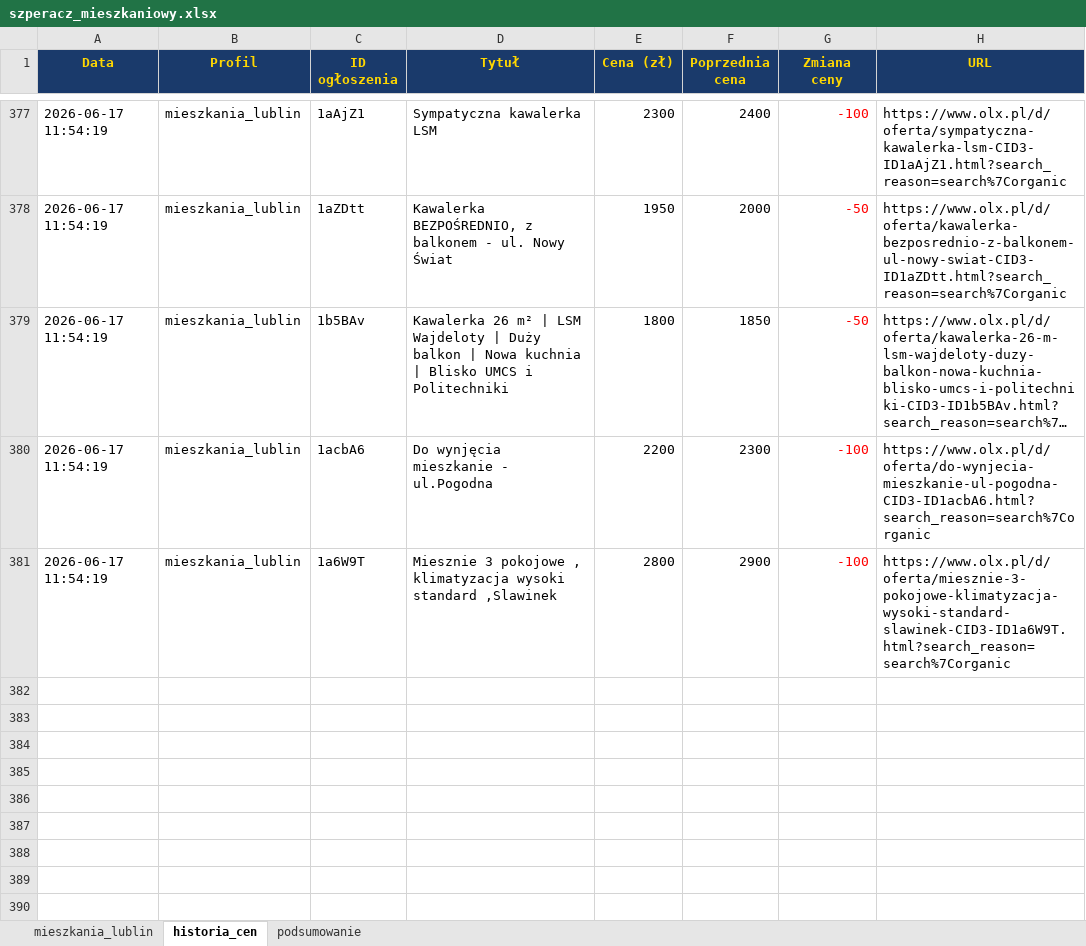
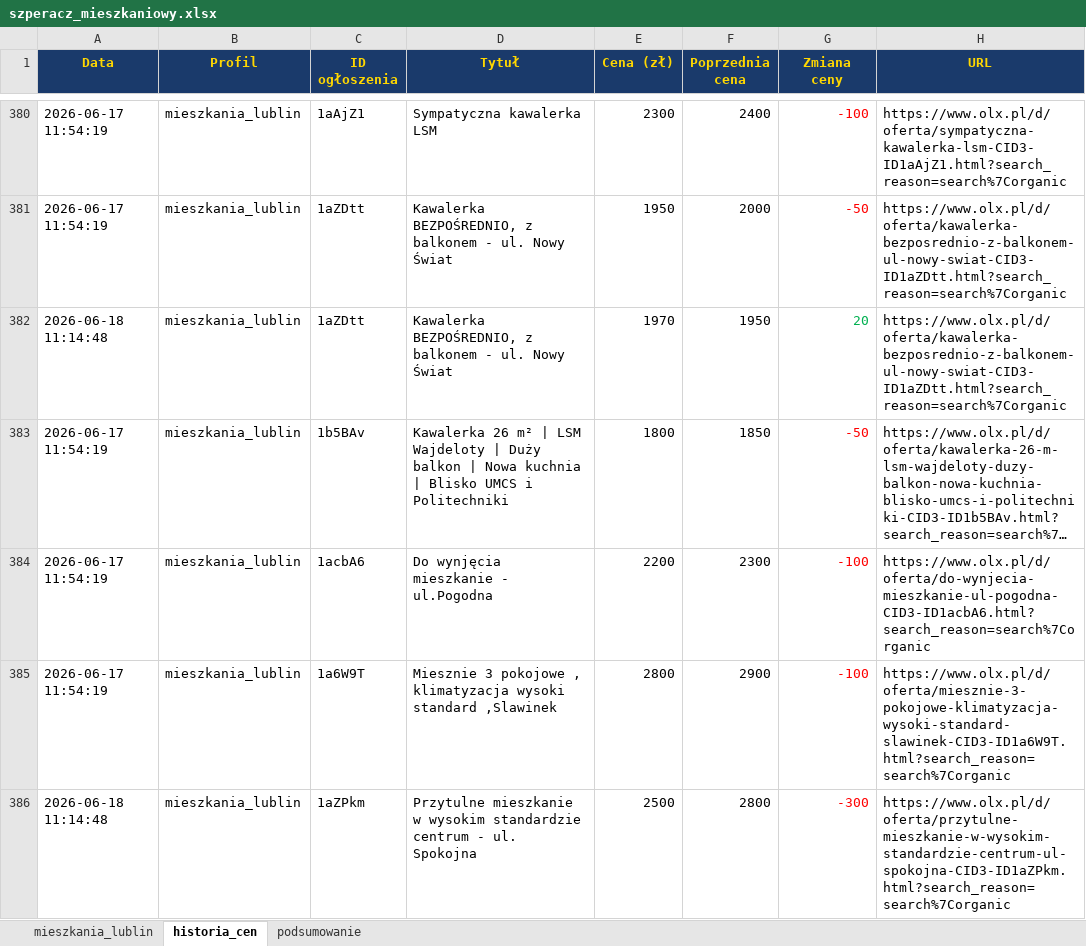
Before and after one commit to Bonaventura-EW/SZPERACZ-MIESZKANIOWY, an Excel workbook: data/szperacz_mieszkaniowy.xlsx, sheet historia_cen, drawn as a sheet; only a part is shown, gaps mark what is left out; long unchanged cells end in …; values as stored, in another font and other column widths than the file's, no borders; the diff covers the shown part only; the diff names each change by its address in the sheet, - before the commit and + after, or states it on an @@ line.

```diff
--- a/data/szperacz_mieszkaniowy.xlsx (sheet historia_cen)
+++ b/data/szperacz_mieszkaniowy.xlsx (sheet historia_cen)
+row 382: 2026-06-18 11:14:48 | mieszkania_lublin | 1aZDtt | Kawalerka BEZPOŚREDNIO, z balkonem - ul. Nowy Świat | 1970 | 1950 | 20 | https://www.olx.pl/d/oferta/kawalerka-bezposrednio-z-balkonem-ul-nowy-swiat-CID3-ID1aZDtt.html?search_reason=search%7Corganic
+row 386: 2026-06-18 11:14:48 | mieszkania_lublin | 1aZPkm | Przytulne mieszkanie w wysokim standardzie centrum - ul. Spokojna | 2500 | 2800 | -300 | https://www.olx.pl/d/oferta/przytulne-mieszkanie-w-wysokim-standardzie-centrum-ul-spokojna-CID3-ID1aZPkm.html?search_reason=search%7Corganic
```
Also changed, not shown: 7 added rows and 25 edited cells elsewhere in this sheet, sheet mieszkania_lublin, sheet podsumowanie, 4 other files.
